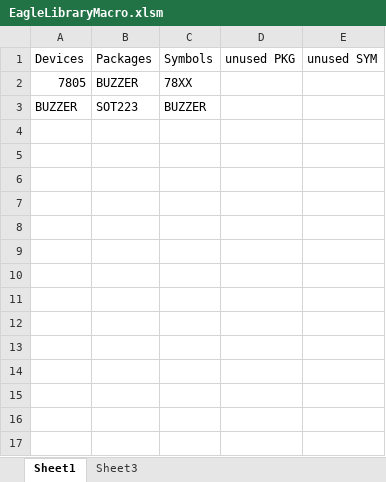
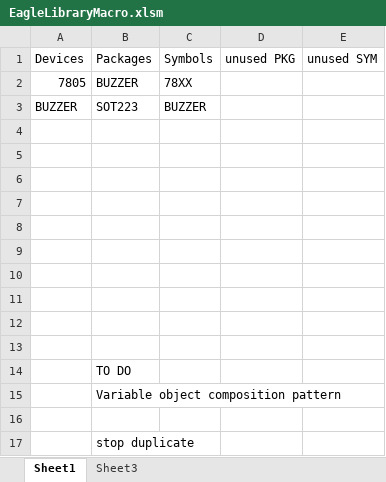
Before and after one commit to richardFirth/EagleLibParse, an Excel workbook: EagleLibraryMacro.xlsm, sheet Sheet1, drawn as a sheet; values as stored, in another font and other column widths than the file's, no borders; charts and pictures not drawn; the diff names each change by its address in the sheet, - before the commit and + after, or states it on an @@ line.

```diff
--- a/EagleLibraryMacro.xlsm (sheet Sheet1)
+++ b/EagleLibraryMacro.xlsm (sheet Sheet1)
+row 4: (empty)
+row 5: (empty)
+row 6: (empty)
+row 7: (empty)
+row 8: (empty)
+row 9: (empty)
+row 10: (empty)
+row 11: (empty)
+row 12: (empty)
+row 13: (empty)
+row 14:  | TO DO
+row 15:  | Variable object composition pattern
+row 16: (empty)
+row 17:  | stop duplicate
```
Also changed, not shown: charts or pictures, 20 other files.
